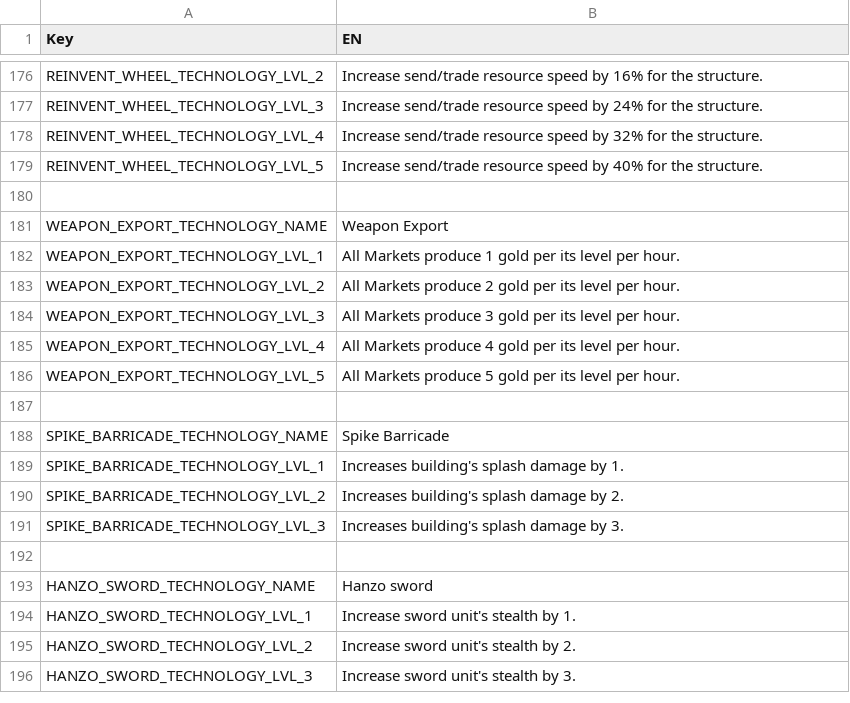
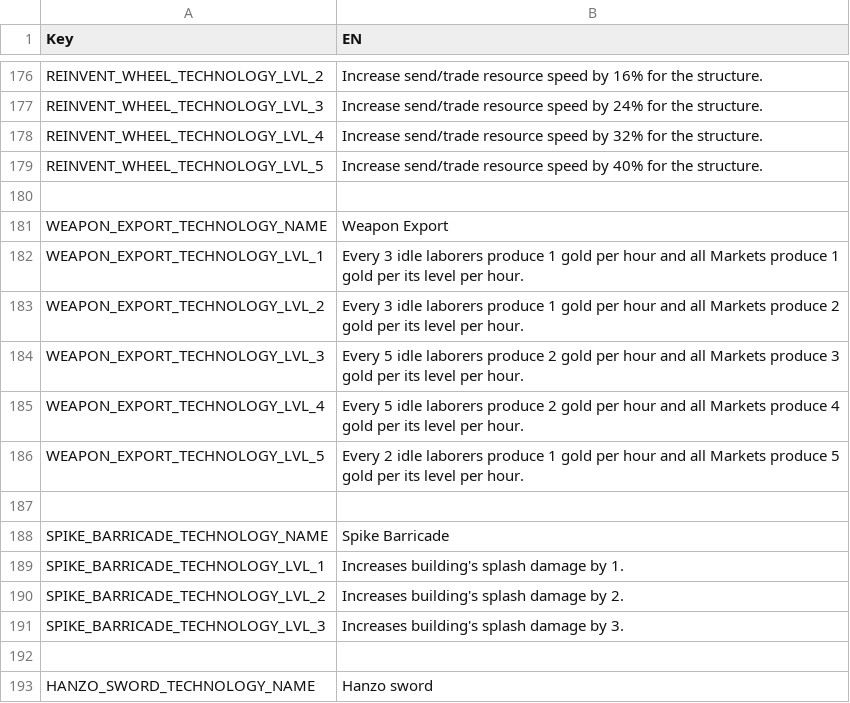
Before and after one commit to giulianob/tribalhero, a CSV file: conf/csv/lang.technologys.csv, drawn as a sheet; only a part is shown, gaps mark what is left out; the shorter side is filled out with more unchanged rows.

Commit message:
Workshop to research WeaponExport @lvl 4 instead of 5 and Idle workers start producing gold

```diff
--- a/conf/csv/lang.technologys.csv
+++ b/conf/csv/lang.technologys.csv
@@ -181,7 +181,7 @@ REINVENT_WHEEL_TECHNOLOGY_LVL_5,Increase send/trade resource speed by 40% for th
 WEAPON_EXPORT_TECHNOLOGY_NAME,Weapon Export
-WEAPON_EXPORT_TECHNOLOGY_LVL_1,All Markets produce 1 gold per its level per hour.
-WEAPON_EXPORT_TECHNOLOGY_LVL_2,All Markets produce 2 gold per its level per hour.
-WEAPON_EXPORT_TECHNOLOGY_LVL_3,All Markets produce 3 gold per its level per hour.
-WEAPON_EXPORT_TECHNOLOGY_LVL_4,All Markets produce 4 gold per its level per hour.
-WEAPON_EXPORT_TECHNOLOGY_LVL_5,All Markets produce 5 gold per its level per hour.
+WEAPON_EXPORT_TECHNOLOGY_LVL_1,Every 3 idle laborers produce 1 gold per hour and all Markets produce 1 gold per its level per hour.
+WEAPON_EXPORT_TECHNOLOGY_LVL_2,Every 3 idle laborers produce 1 gold per hour and all Markets produce 2 gold per its level per hour.
+WEAPON_EXPORT_TECHNOLOGY_LVL_3,Every 5 idle laborers produce 2 gold per hour and all Markets produce 3 gold per its level per hour.
+WEAPON_EXPORT_TECHNOLOGY_LVL_4,Every 5 idle laborers produce 2 gold per hour and all Markets produce 4 gold per its level per hour.
+WEAPON_EXPORT_TECHNOLOGY_LVL_5,Every 2 idle laborers produce 1 gold per hour and all Markets produce 5 gold per its level per hour.
 ,
```
Also changed, not shown: conf/csv/action.csv, conf/csv/lang.structures.csv, 2 other files.
